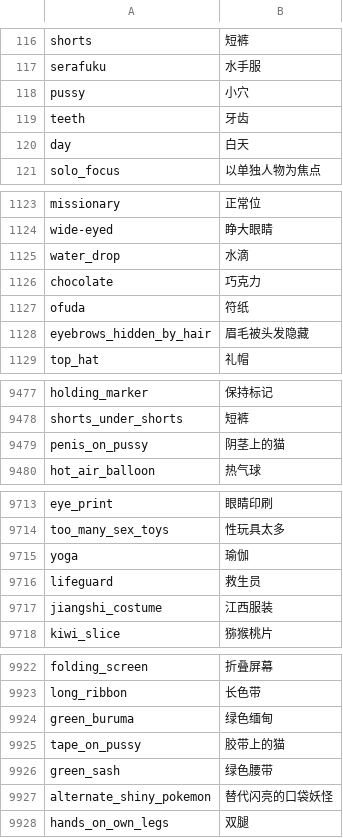
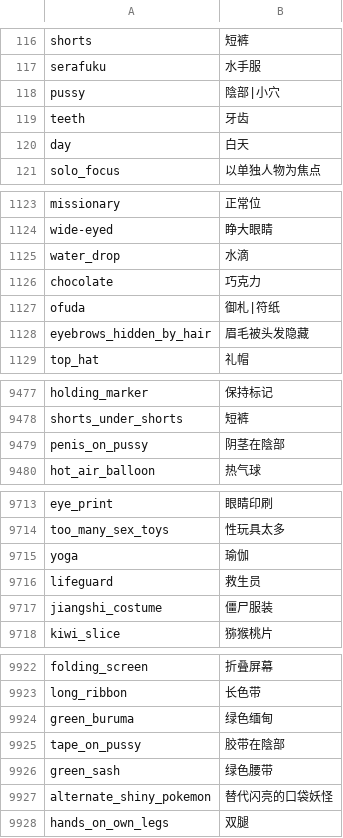
Before and after one commit to bluelovers/danbooru-tags-i18n, a CSV file: src/crowdin/danbooru-tags.csv, drawn as a sheet; only a part is shown, gaps mark what is left out; the diff covers the shown part only.

```diff
--- a/src/crowdin/danbooru-tags.csv
+++ b/src/crowdin/danbooru-tags.csv
@@ -117,3 +117,3 @@ shorts,短裤
 serafuku,水手服
-pussy,小穴
+pussy,陰部|小穴
 teeth,牙齿
@@ -1126,3 +1126,3 @@ water_drop,水滴
 chocolate,巧克力
-ofuda,符纸
+ofuda,御札|符纸
 eyebrows_hidden_by_hair,眉毛被头发隐藏
@@ -9478,3 +9478,3 @@ holding_marker,保持标记
 shorts_under_shorts,短裤
-penis_on_pussy,阴茎上的猫
+penis_on_pussy,阴茎在陰部
 hot_air_balloon,热气球
@@ -9716,3 +9716,3 @@ yoga,瑜伽
 lifeguard,救生员
-jiangshi_costume,江西服装
+jiangshi_costume,僵尸服装
 kiwi_slice,猕猴桃片
@@ -9924,3 +9924,3 @@ long_ribbon,长色带
 green_buruma,绿色缅甸
-tape_on_pussy,胶带上的猫
+tape_on_pussy,胶带在陰部
 green_sash,绿色腰带
```
Also changed, not shown: 18 edited cells elsewhere in this file, i18n/zh-CN/danbooru-tags-zh-CN.csv, i18n/zh-TW/danbooru-tags-zh-TW.csv.
